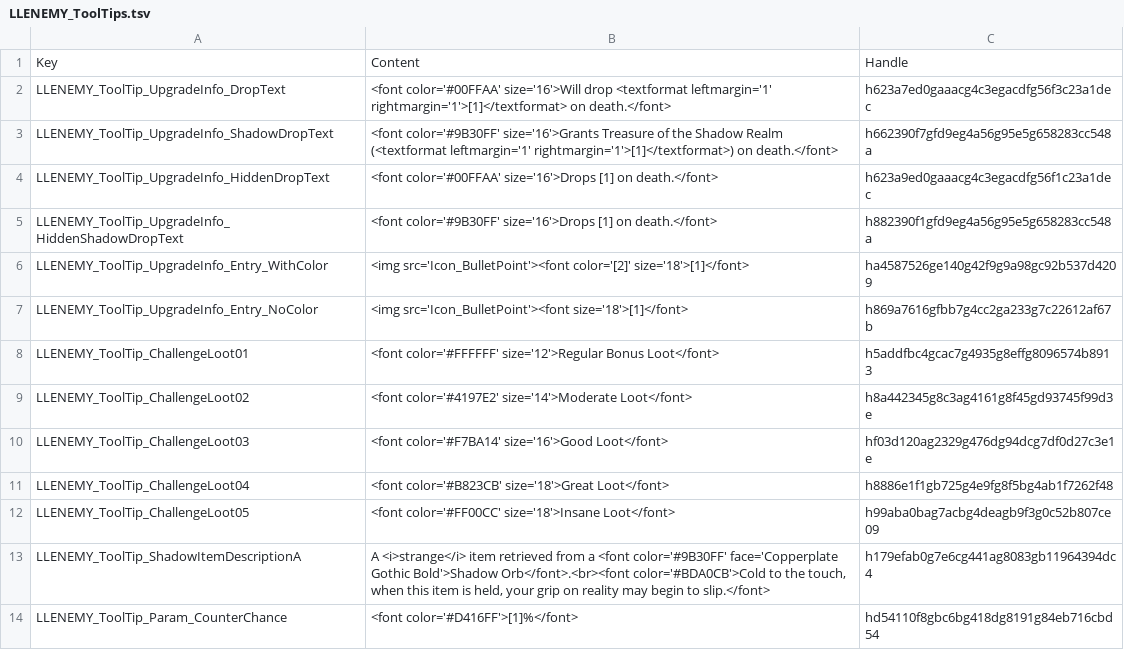
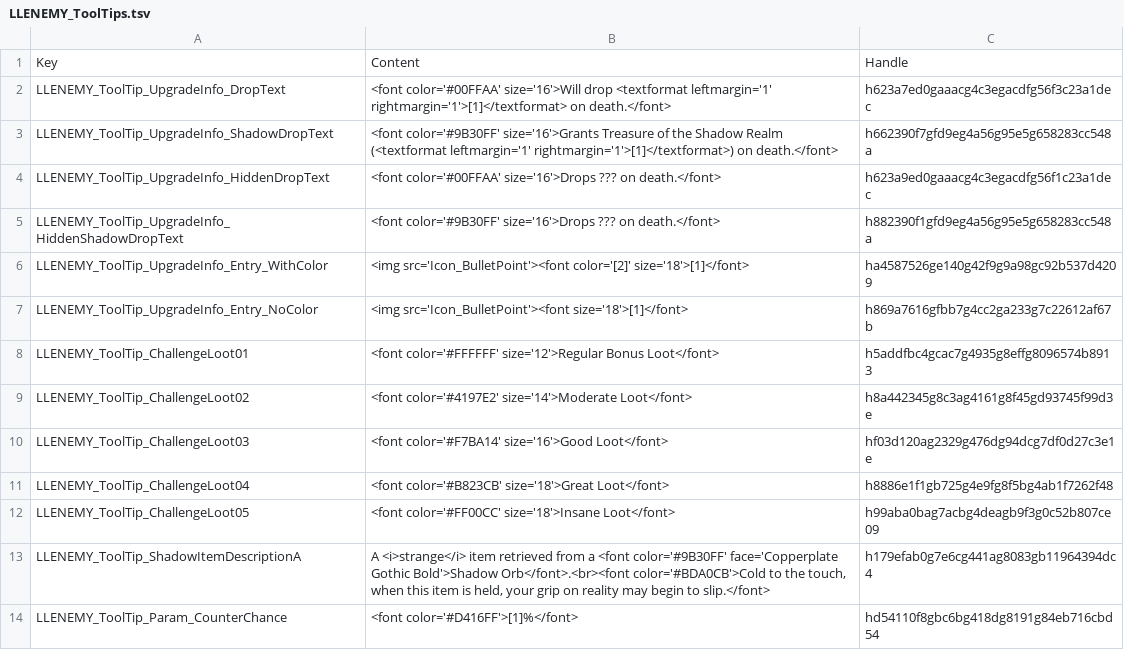
Before and after one commit to LaughingLeader-DOS2-Mods/EnemyUpgradeOverhaul, a TSV file: LocalKeys/LLENEMY_ToolTips.tsv, drawn as a sheet.

Commit message:
Tweaked obscured loot drop chest

```diff
--- a/LocalKeys/LLENEMY_ToolTips.tsv
+++ b/LocalKeys/LLENEMY_ToolTips.tsv
@@ -3,4 +3,4 @@ LLENEMY_ToolTip_UpgradeInfo_DropText	<font color='#00FFAA' size='16'>Will drop <
 LLENEMY_ToolTip_UpgradeInfo_ShadowDropText	<font color='#9B30FF' size='16'>Grants Treasure of the Shadow Realm (<textformat leftmargin='1' rightmargin='1'>[1]</textformat>) on death.</font>	h662390f7gfd9eg4a56g95e5g658283cc548a
-LLENEMY_ToolTip_UpgradeInfo_HiddenDropText	<font color='#00FFAA' size='16'>Drops [1] on death.</font>	h623a9ed0gaaacg4c3egacdfg56f1c23a1dec
-LLENEMY_ToolTip_UpgradeInfo_HiddenShadowDropText	<font color='#9B30FF' size='16'>Drops [1] on death.</font>	h882390f1gfd9eg4a56g95e5g658283cc548a
+LLENEMY_ToolTip_UpgradeInfo_HiddenDropText	<font color='#00FFAA' size='16'>Drops ??? on death.</font>	h623a9ed0gaaacg4c3egacdfg56f1c23a1dec
+LLENEMY_ToolTip_UpgradeInfo_HiddenShadowDropText	<font color='#9B30FF' size='16'>Drops ??? on death.</font>	h882390f1gfd9eg4a56g95e5g658283cc548a
 LLENEMY_ToolTip_UpgradeInfo_Entry_WithColor	<img src='Icon_BulletPoint'><font color='[2]' size='18'>[1]</font>	ha4587526ge140g42f9g9a98gc92b537d4209
```
Also changed, not shown: 1 other file.
